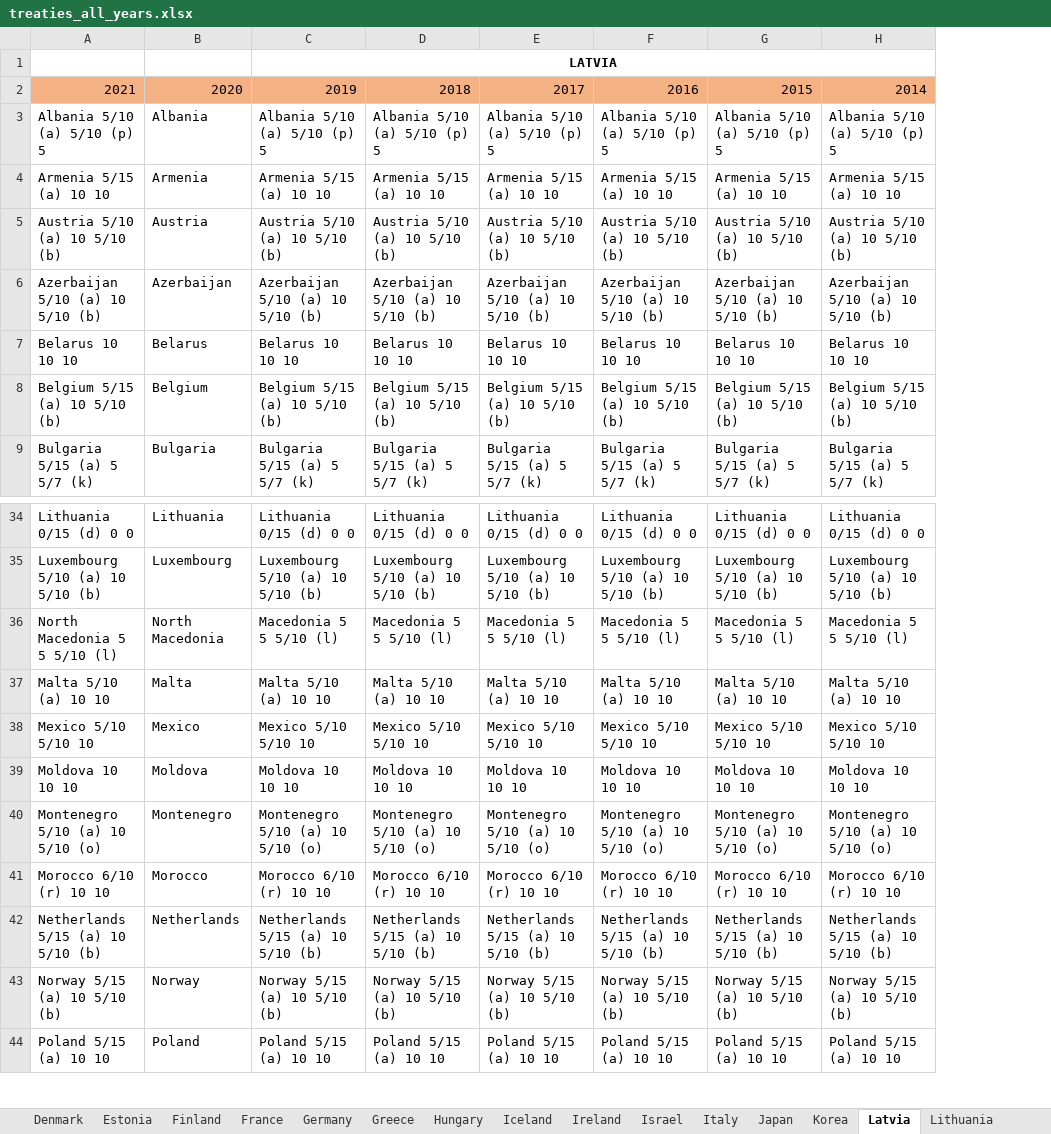
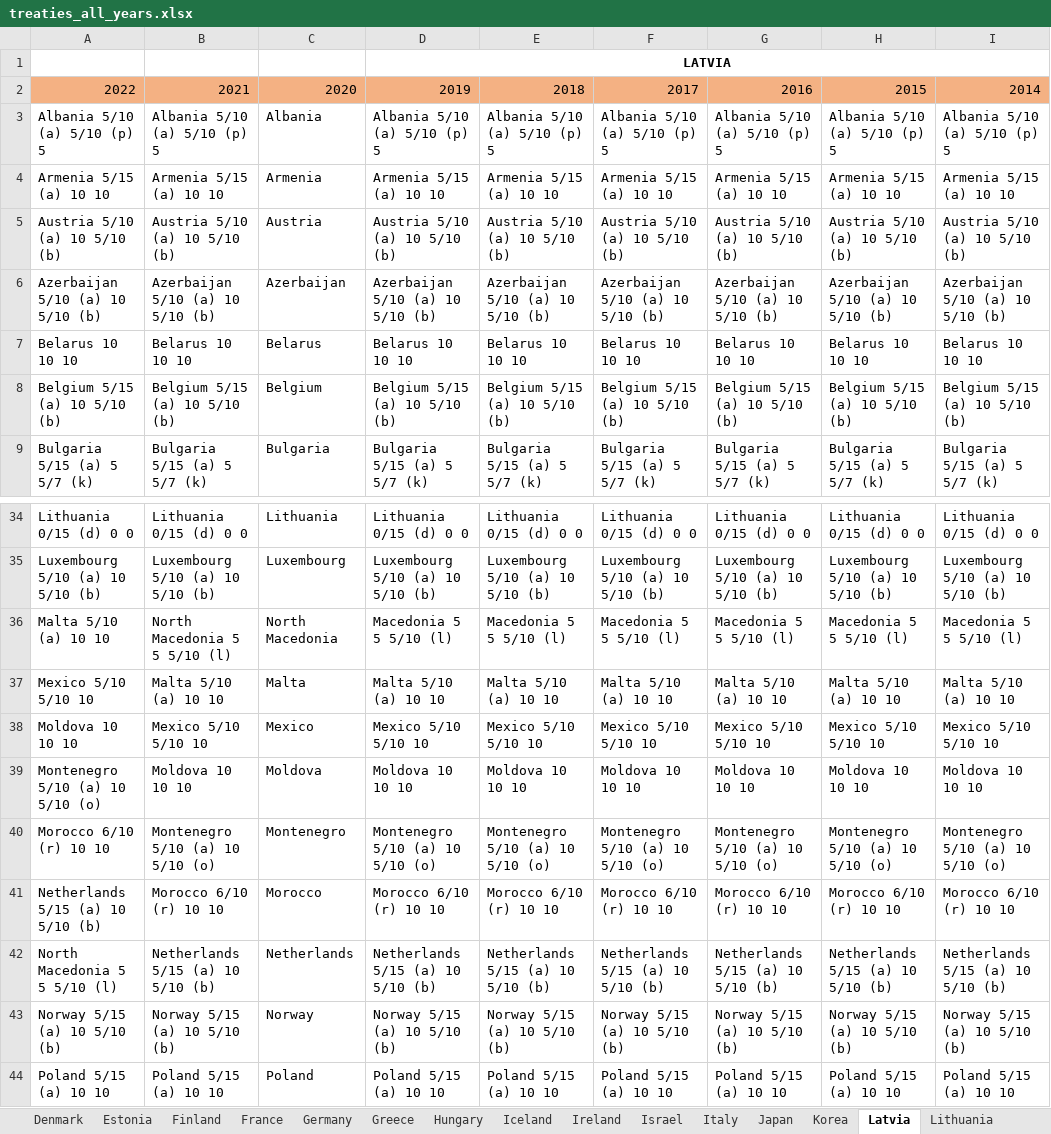
Before and after one commit to TaxFoundation/international-tax-competitiveness-index, an Excel workbook: source_data/treaties_all_years.xlsx, sheet Latvia, drawn as a sheet; only a part is shown, gaps mark what is left out; values as stored, in another font and other column widths than the file's, no borders; conditional formats not drawn; the diff names each change by its address in the sheet, - before the commit and + after, or states it on an @@ line.

```diff
--- a/source_data/treaties_all_years.xlsx (sheet Latvia)
+++ b/source_data/treaties_all_years.xlsx (sheet Latvia)
+column B, rows 2-9: 2021 | Albania 5/10 (a) 5/10 (p) 5 | Armenia 5/15 (a) 10 10 | Austria 5/10 (a) 10 5/10 (b) | Azerbaijan 5/10 (a) 10 5/10 (b) | Belarus 10 10 10 | Belgium 5/15 (a) 10 5/10 (b) | Bulgaria 5/15 (a) 5 5/7 (k); rows 34-44: Lithuania 0/15 (d) 0 0 | Luxembourg 5/10 (a) 10 5/10 (b) | North Macedonia 5 5 5/10 (l) | Malta 5/10 (a) 10 10 | Mexico 5/10 5/10 10 | Moldova 10 10 10 | Montenegro 5/10 (a) 10 5/10 (o) | Morocco 6/10 (r) 10 10 | Netherlands 5/15 (a) 10 5/10 (b) | Norway 5/15 (a) 10 5/10 (b) | Poland 5/15 (a) 10 10
-A2: 2021
+A2: 2022
-A36: North Macedonia 5 5 5/10 (l)
+A36: Malta 5/10 (a) 10 10
-A37: Malta 5/10 (a) 10 10
+A37: Mexico 5/10 5/10 10
-A38: Mexico 5/10 5/10 10
+A38: Moldova 10 10 10
-A39: Moldova 10 10 10
+A39: Montenegro 5/10 (a) 10 5/10 (o)
-A40: Montenegro 5/10 (a) 10 5/10 (o)
+A40: Morocco 6/10 (r) 10 10
-A41: Morocco 6/10 (r) 10 10
+A41: Netherlands 5/15 (a) 10 5/10 (b)
-A42: Netherlands 5/15 (a) 10 5/10 (b)
+A42: North Macedonia 5 5 5/10 (l)
```
Also changed, not shown: sheet France, sheet Czech Republic, sheet Luxembourg, sheet Turkey, sheet Hungary, sheet Portugal, 32 more sheets, formulas that keep their value.
